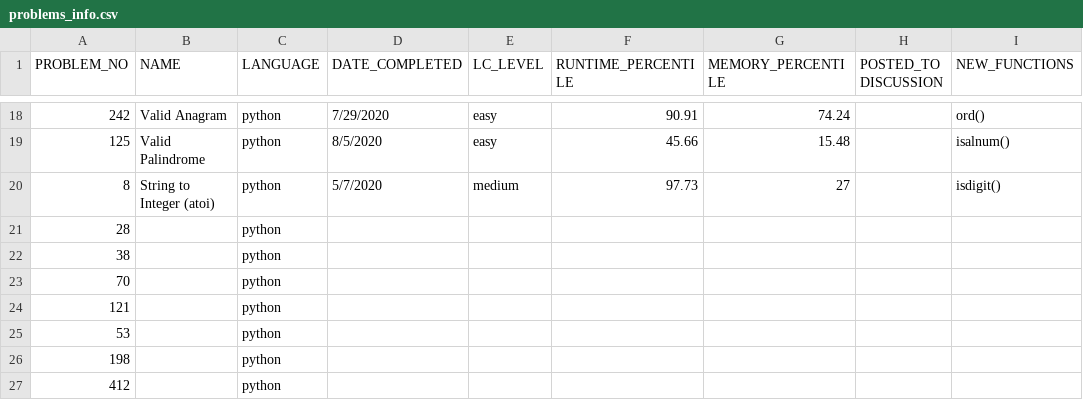
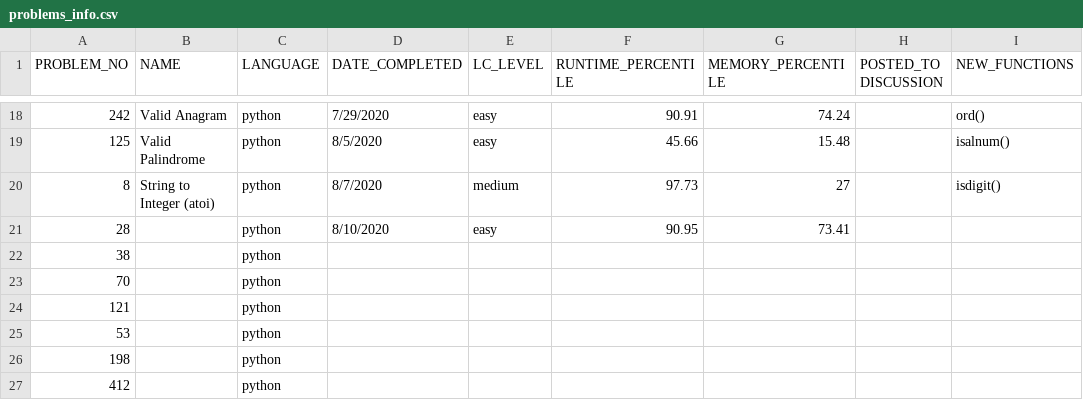
Before and after one commit to EstherRichler/LeetCode, a CSV file: problems_info.csv, drawn as a sheet; only a part is shown, gaps mark what is left out.

```diff
--- a/problems_info.csv
+++ b/problems_info.csv
@@ -19,4 +19,4 @@ PROBLEM_NO,NAME,LANGUAGE,DATE_COMPLETED,LC_LEVEL,RUNTIME_PERCENTILE,MEMORY_PERCE
 125,Valid Palindrome,python,8/5/2020,easy,45.66,15.48,,isalnum()
-8,String to Integer (atoi),python,5/7/2020,medium,97.73,27,,isdigit()
-28,,python,,,,,,
+8,String to Integer (atoi),python,8/7/2020,medium,97.73,27,,isdigit()
+28,,python,8/10/2020,easy,90.95,73.41,,
 38,,python,,,,,,
```
Also changed, not shown: problems_topics.csv, 1 other file.
